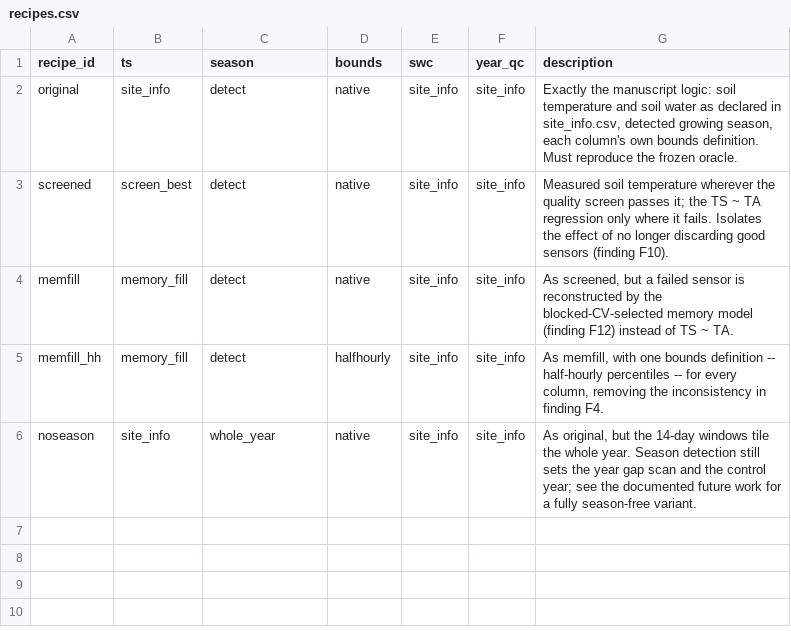
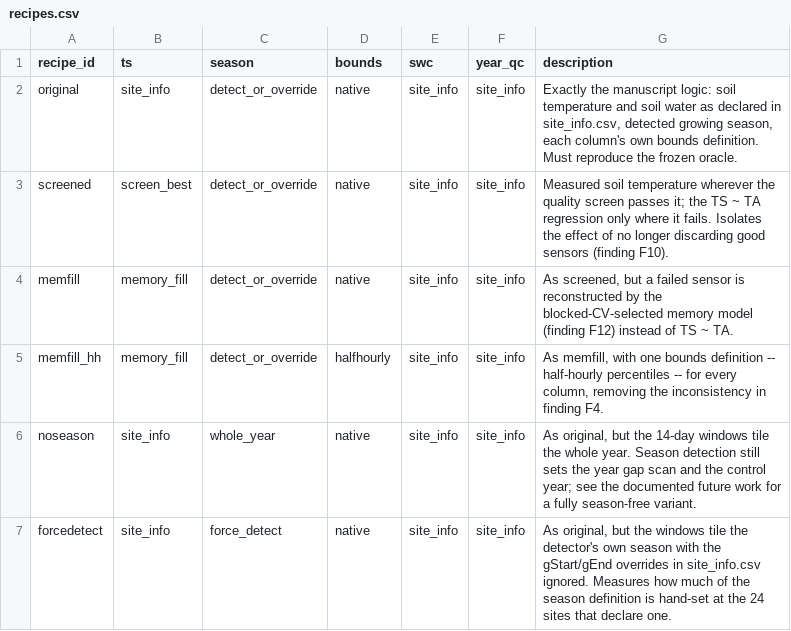
Before and after one commit to ashiklom/thermal_acclimation_in_ecosystem_respiration, a CSV file: data-core/recipes.csv, drawn as a sheet.

```diff
--- a/data-core/recipes.csv
+++ b/data-core/recipes.csv
@@ -1,6 +1,7 @@
 recipe_id,ts,season,bounds,swc,year_qc,description
-original,site_info,detect,native,site_info,site_info,"Exactly the manuscript logic: soil temperature and soil water as declared in site_info.csv, detected growing season, each column's own bounds definition. Must reproduce the frozen oracle."
-screened,screen_best,detect,native,site_info,site_info,"Measured soil temperature wherever the quality screen passes it; the TS ~ TA regression only where it fails. Isolates the effect of no longer discarding good sensors (finding F10)."
-memfill,memory_fill,detect,native,site_info,site_info,"As screened, but a failed sensor is reconstructed by the blocked-CV-selected memory model (finding F12) instead of TS ~ TA."
-memfill_hh,memory_fill,detect,halfhourly,site_info,site_info,"As memfill, with one bounds definition -- half-hourly percentiles -- for every column, removing the inconsistency in finding F4."
+original,site_info,detect_or_override,native,site_info,site_info,"Exactly the manuscript logic: soil temperature and soil water as declared in site_info.csv, detected growing season, each column's own bounds definition. Must reproduce the frozen oracle."
+screened,screen_best,detect_or_override,native,site_info,site_info,"Measured soil temperature wherever the quality screen passes it; the TS ~ TA regression only where it fails. Isolates the effect of no longer discarding good sensors (finding F10)."
+memfill,memory_fill,detect_or_override,native,site_info,site_info,"As screened, but a failed sensor is reconstructed by the blocked-CV-selected memory model (finding F12) instead of TS ~ TA."
+memfill_hh,memory_fill,detect_or_override,halfhourly,site_info,site_info,"As memfill, with one bounds definition -- half-hourly percentiles -- for every column, removing the inconsistency in finding F4."
 noseason,site_info,whole_year,native,site_info,site_info,"As original, but the 14-day windows tile the whole year. Season detection still sets the year gap scan and the control year; see the documented future work for a fully season-free variant."
+forcedetect,site_info,force_detect,native,site_info,site_info,"As original, but the windows tile the detector's own season with the gStart/gEnd overrides in site_info.csv ignored. Measures how much of the season definition is hand-set at the 24 sites that declare one."
```
Also changed, not shown: 7 other files.
